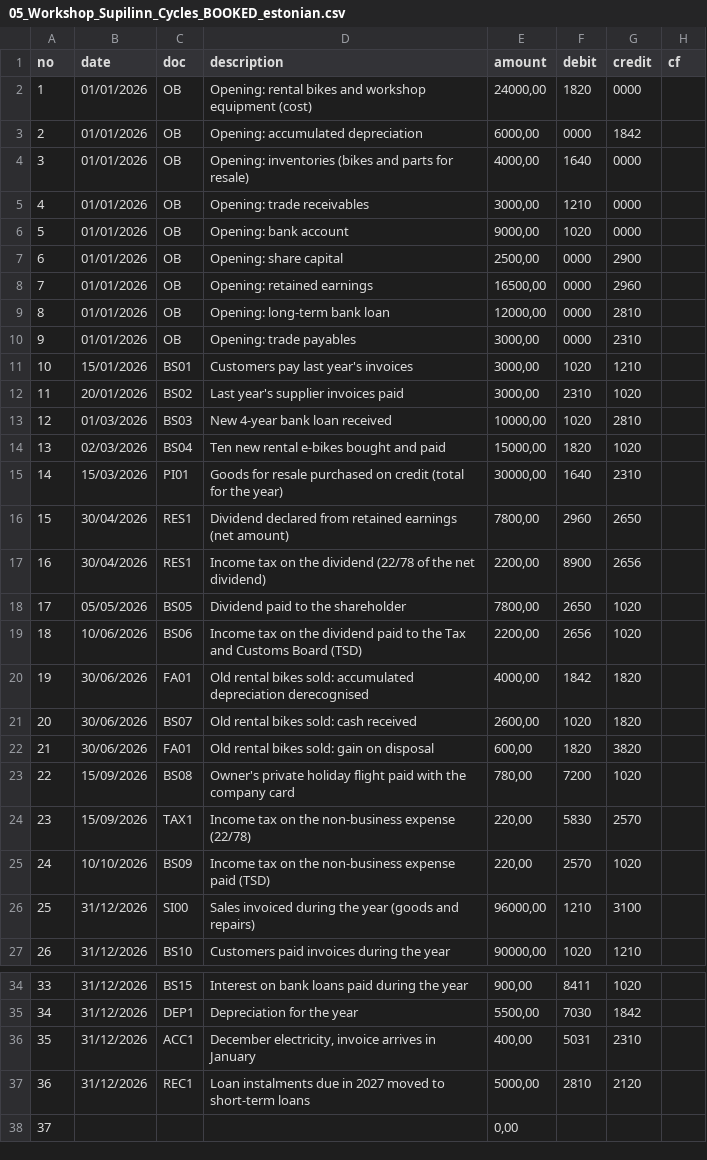
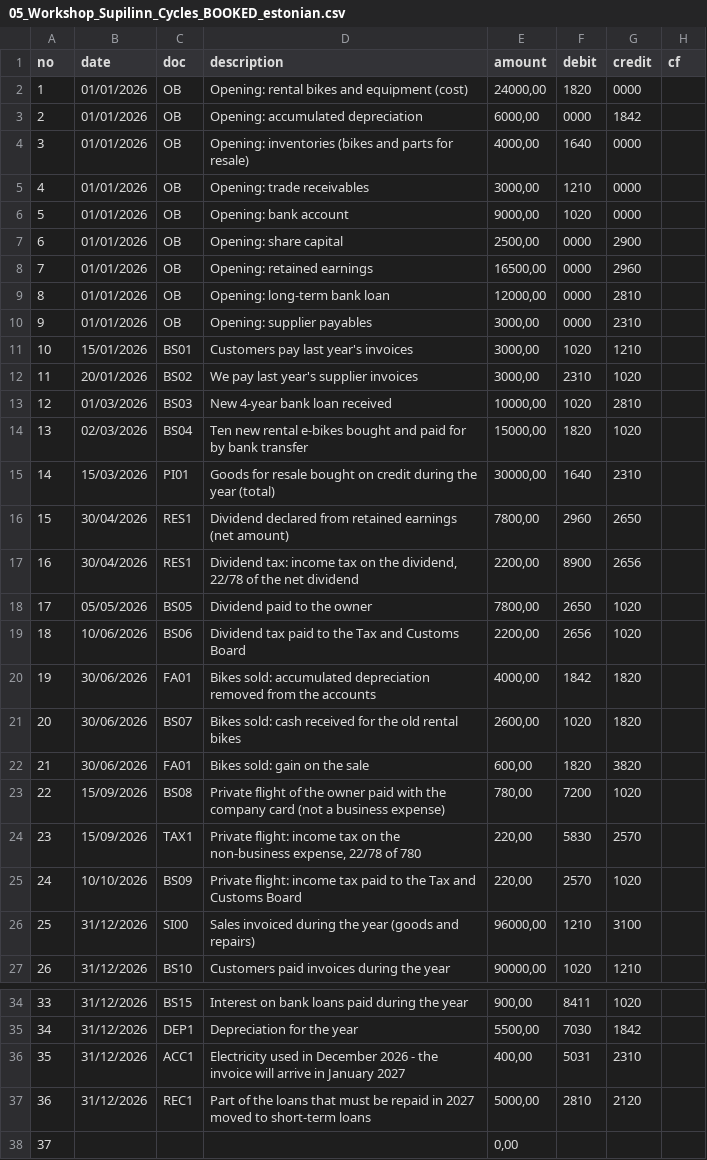
Before and after one commit to AntonMarci77/tartu-accounting-app, a CSV file: public/assignments/05_Workshop_Supilinn_Cycles_BOOKED_estonian.csv, drawn as a sheet; only a part is shown, gaps mark what is left out.

```diff
--- a/public/assignments/05_Workshop_Supilinn_Cycles_BOOKED_estonian.csv
+++ b/public/assignments/05_Workshop_Supilinn_Cycles_BOOKED_estonian.csv
@@ -1,3 +1,3 @@
 no;date;doc;description;amount;debit;credit;cf
-1;01/01/2026;OB;"Opening: rental bikes and workshop equipment (cost)";24000,00;1820;0000;
+1;01/01/2026;OB;"Opening: rental bikes and equipment (cost)";24000,00;1820;0000;
 2;01/01/2026;OB;"Opening: accumulated depreciation";6000,00;0000;1842;
@@ -9,18 +9,18 @@
 8;01/01/2026;OB;"Opening: long-term bank loan";12000,00;0000;2810;
-9;01/01/2026;OB;"Opening: trade payables";3000,00;0000;2310;
+9;01/01/2026;OB;"Opening: supplier payables";3000,00;0000;2310;
 10;15/01/2026;BS01;"Customers pay last year's invoices";3000,00;1020;1210;
-11;20/01/2026;BS02;"Last year's supplier invoices paid";3000,00;2310;1020;
+11;20/01/2026;BS02;"We pay last year's supplier invoices";3000,00;2310;1020;
 12;01/03/2026;BS03;"New 4-year bank loan received";10000,00;1020;2810;
-13;02/03/2026;BS04;"Ten new rental e-bikes bought and paid";15000,00;1820;1020;
-14;15/03/2026;PI01;"Goods for resale purchased on credit (total for the year)";30000,00;1640;2310;
+13;02/03/2026;BS04;"Ten new rental e-bikes bought and paid for by bank transfer";15000,00;1820;1020;
+14;15/03/2026;PI01;"Goods for resale bought on credit during the year (total)";30000,00;1640;2310;
 15;30/04/2026;RES1;"Dividend declared from retained earnings (net amount)";7800,00;2960;2650;
-16;30/04/2026;RES1;"Income tax on the dividend (22/78 of the net dividend)";2200,00;8900;2656;
-17;05/05/2026;BS05;"Dividend paid to the shareholder";7800,00;2650;1020;
-18;10/06/2026;BS06;"Income tax on the dividend paid to the Tax and Customs Board (TSD)";2200,00;2656;1020;
-19;30/06/2026;FA01;"Old rental bikes sold: accumulated depreciation derecognised";4000,00;1842;1820;
-20;30/06/2026;BS07;"Old rental bikes sold: cash received";2600,00;1020;1820;
-21;30/06/2026;FA01;"Old rental bikes sold: gain on disposal";600,00;1820;3820;
-22;15/09/2026;BS08;"Owner's private holiday flight paid with the company card";780,00;7200;1020;
-23;15/09/2026;TAX1;"Income tax on the non-business expense (22/78)";220,00;5830;2570;
-24;10/10/2026;BS09;"Income tax on the non-business expense paid (TSD)";220,00;2570;1020;
+16;30/04/2026;RES1;"Dividend tax: income tax on the dividend, 22/78 of the net dividend";2200,00;8900;2656;
+17;05/05/2026;BS05;"Dividend paid to the owner";7800,00;2650;1020;
+18;10/06/2026;BS06;"Dividend tax paid to the Tax and Customs Board";2200,00;2656;1020;
+19;30/06/2026;FA01;"Bikes sold: accumulated depreciation removed from the accounts";4000,00;1842;1820;
+20;30/06/2026;BS07;"Bikes sold: cash received for the old rental bikes";2600,00;1020;1820;
+21;30/06/2026;FA01;"Bikes sold: gain on the sale";600,00;1820;3820;
+22;15/09/2026;BS08;"Private flight of the owner paid with the company card (not a business expense)";780,00;7200;1020;
+23;15/09/2026;TAX1;"Private flight: income tax on the non-business expense, 22/78 of 780";220,00;5830;2570;
+24;10/10/2026;BS09;"Private flight: income tax paid to the Tax and Customs Board";220,00;2570;1020;
 25;31/12/2026;SI00;"Sales invoiced during the year (goods and repairs)";96000,00;1210;3100;
@@ -35,4 +35,4 @@
 34;31/12/2026;DEP1;"Depreciation for the year";5500,00;7030;1842;
-35;31/12/2026;ACC1;"December electricity, invoice arrives in January";400,00;5031;2310;
-36;31/12/2026;REC1;"Loan instalments due in 2027 moved to short-term loans";5000,00;2810;2120;
+35;31/12/2026;ACC1;"Electricity used in December 2026 - the invoice will arrive in January 2027";400,00;5031;2310;
+36;31/12/2026;REC1;"Part of the loans that must be repaid in 2027 moved to short-term loans";5000,00;2810;2120;
 37;;;"";0,00;;;
```
Also changed, not shown: public/assignments/05_Workshop_Supilinn_Cycles_BOOKED_simplified.csv, public/assignments/05_Workshop_Supilinn_Cycles_SOLUTION_estonian.csv, 15 other files.
